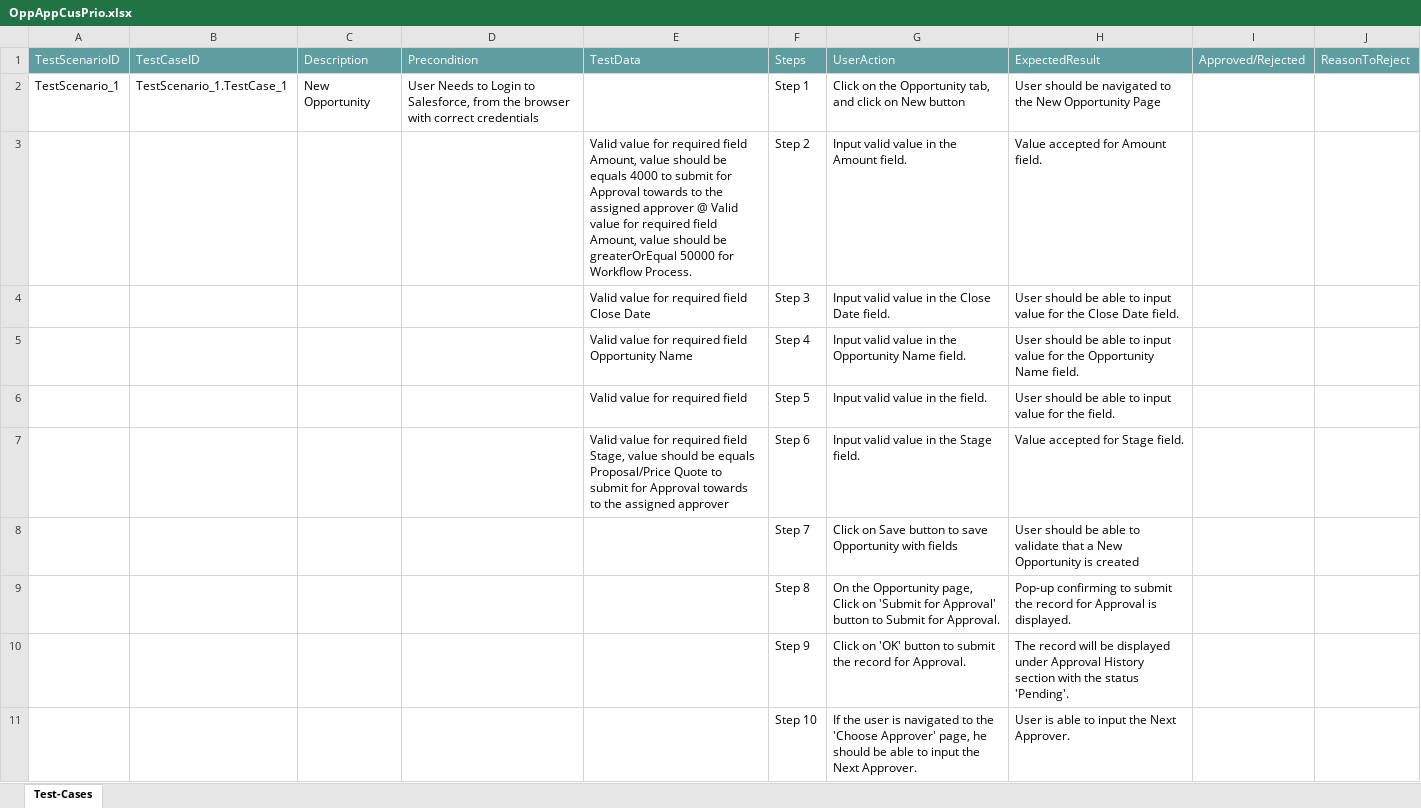
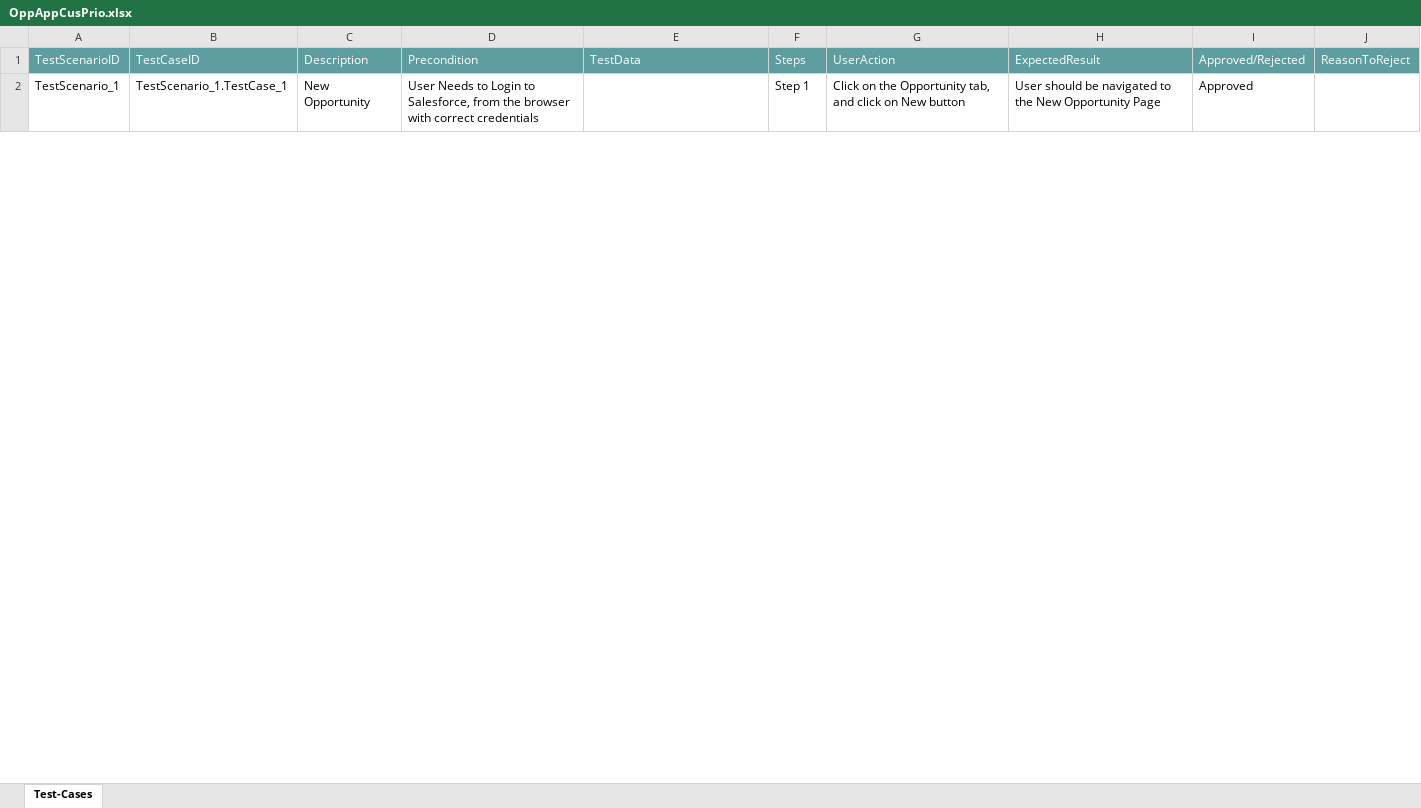
Before and after one commit to ShaikMohamedIrfan/PavithraProj, an Excel workbook: OppAppCusPrio.xlsx, sheet Test-Cases, drawn as a sheet; only a part is shown; values as stored, in another font and other column widths than the file's, no borders; table styles not drawn; the diff covers the shown part only; the diff names each change by its address in the sheet, - before the commit and + after, or states it on an @@ line.

Commit message:
Update OppAppCusPrio.xlsx

```diff
--- a/OppAppCusPrio.xlsx (sheet Test-Cases)
+++ b/OppAppCusPrio.xlsx (sheet Test-Cases)
-I2: (empty)
+I2: Approved
@@ row 3 hidden:  |  |  |  | Valid value for required field Amount, value should be equals 4000 to submit for Approval towards to the assigned approver @ Valid value for required field Amount, value should be greaterOrEqual 50000 for Workflow Process. | Step 2 | Input valid value in the Amount field. | Value accepted for Amount field. @@
@@ row 4 hidden:  |  |  |  | Valid value for required field Close Date | Step 3 | Input valid value in the Close Date field. | User should be able to input value for the Close Date field. @@
@@ row 5 hidden:  |  |  |  | Valid value for required field Opportunity Name | Step 4 | Input valid value in the Opportunity Name field. | User should be able to input value for the Opportunity Name field. @@
@@ row 6 hidden:  |  |  |  | Valid value for required field | Step 5 | Input valid value in the field. | User should be able to input value for the field. @@
@@ row 7 hidden:  |  |  |  | Valid value for required field Stage, value should be equals Proposal/Price Quote to submit for Approval towards to the assigned approver | Step 6 | Input valid value in the Stage field. | Value accepted for Stage field. @@
@@ row 8 hidden:  |  |  |  |  | Step 7 | Click on Save button to save Opportunity with fields | User should be able to validate that a New Opportunity is created @@
@@ row 9 hidden:  |  |  |  |  | Step 8 | On the Opportunity page, Click on 'Submit for Approval' button to Submit for Approval. | Pop-up confirming to submit the record for Approval is displayed. @@
@@ row 10 hidden:  |  |  |  |  | Step 9 | Click on 'OK' button to submit the record for Approval. | The record will be displayed under Approval History section with the status 'Pending'. @@
@@ row 11 hidden:  |  |  |  |  | Step 10 | If the user is navigated to the 'Choose Approver' page, he should be able to input the Next Approver. | User is able to input the Next Approver. @@
```
Also changed, not shown: 9 hidden or unhidden rows and 1 edited cell elsewhere in this sheet.
